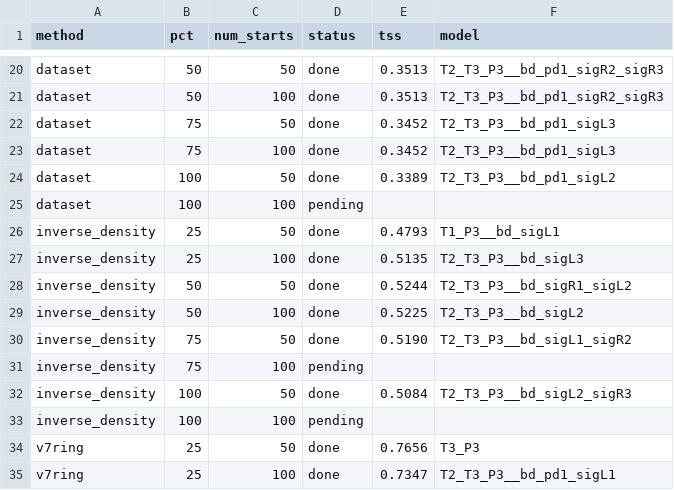
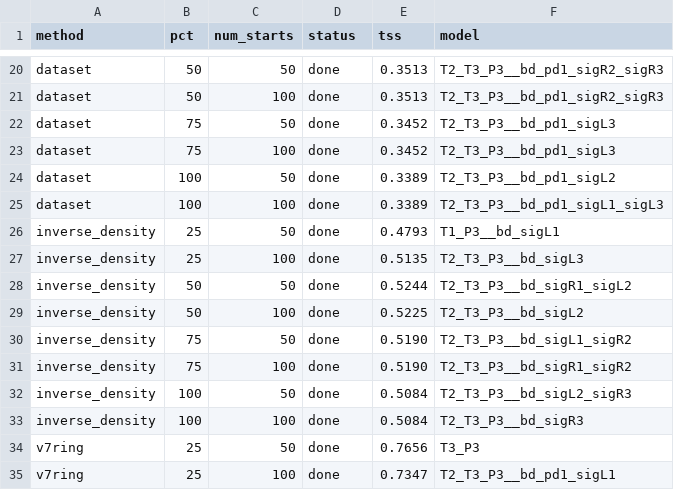
Before and after one commit to alrobles/xsdm_1000_sp_M_v2, a CSV file: reports/compare_matrix_Acris_blanchardi/summary_tss_matrix.csv, drawn as a sheet; only a part is shown, gaps mark what is left out.

Commit message:
Update matrix TSS summary (40/48 done)

```diff
--- a/reports/compare_matrix_Acris_blanchardi/summary_tss_matrix.csv
+++ b/reports/compare_matrix_Acris_blanchardi/summary_tss_matrix.csv
@@ -24,3 +24,3 @@ dataset,75,100,done,0.3452,T2_T3_P3__bd_pd1_sigL3
 dataset,100,50,done,0.3389,T2_T3_P3__bd_pd1_sigL2
-dataset,100,100,pending,,
+dataset,100,100,done,0.3389,T2_T3_P3__bd_pd1_sigL1_sigL3
 inverse_density,25,50,done,0.4793,T1_P3__bd_sigL1
@@ -30,5 +30,5 @@ inverse_density,50,100,done,0.5225,T2_T3_P3__bd_sigL2
 inverse_density,75,50,done,0.5190,T2_T3_P3__bd_sigL1_sigR2
-inverse_density,75,100,pending,,
+inverse_density,75,100,done,0.5190,T2_T3_P3__bd_sigR1_sigR2
 inverse_density,100,50,done,0.5084,T2_T3_P3__bd_sigL2_sigR3
-inverse_density,100,100,pending,,
+inverse_density,100,100,done,0.5084,T2_T3_P3__bd_sigR3
 v7ring,25,50,done,0.7656,T3_P3
```
